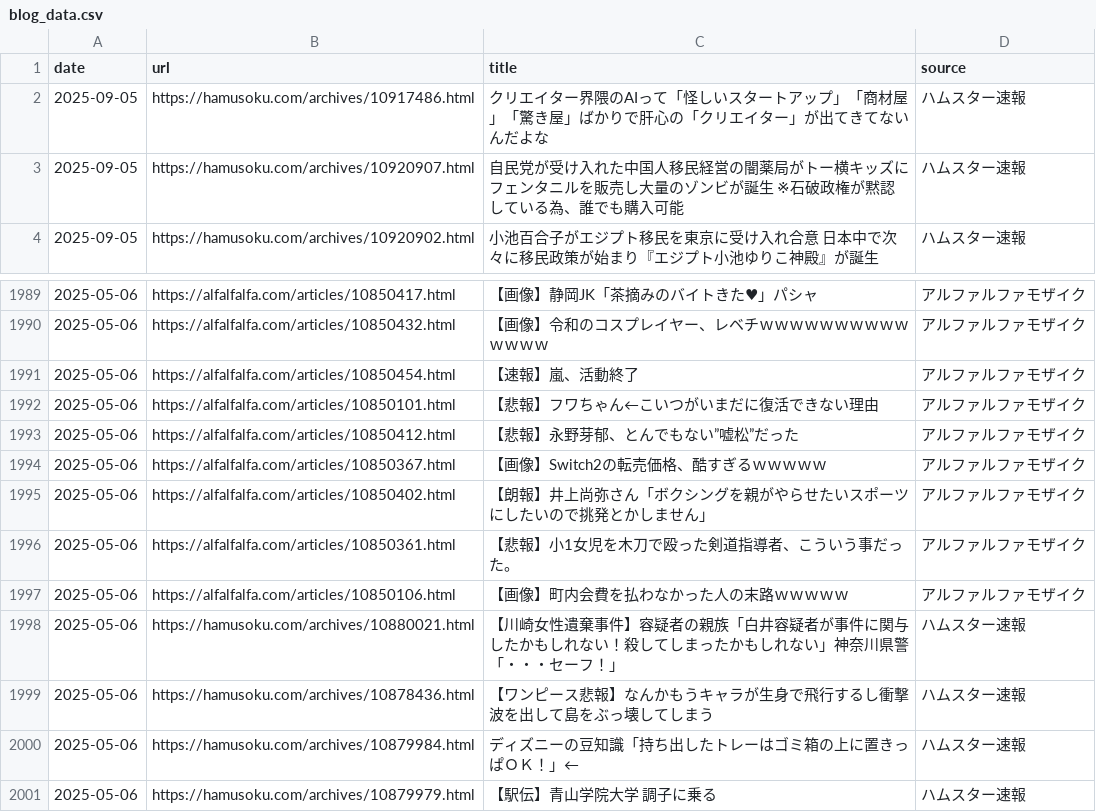
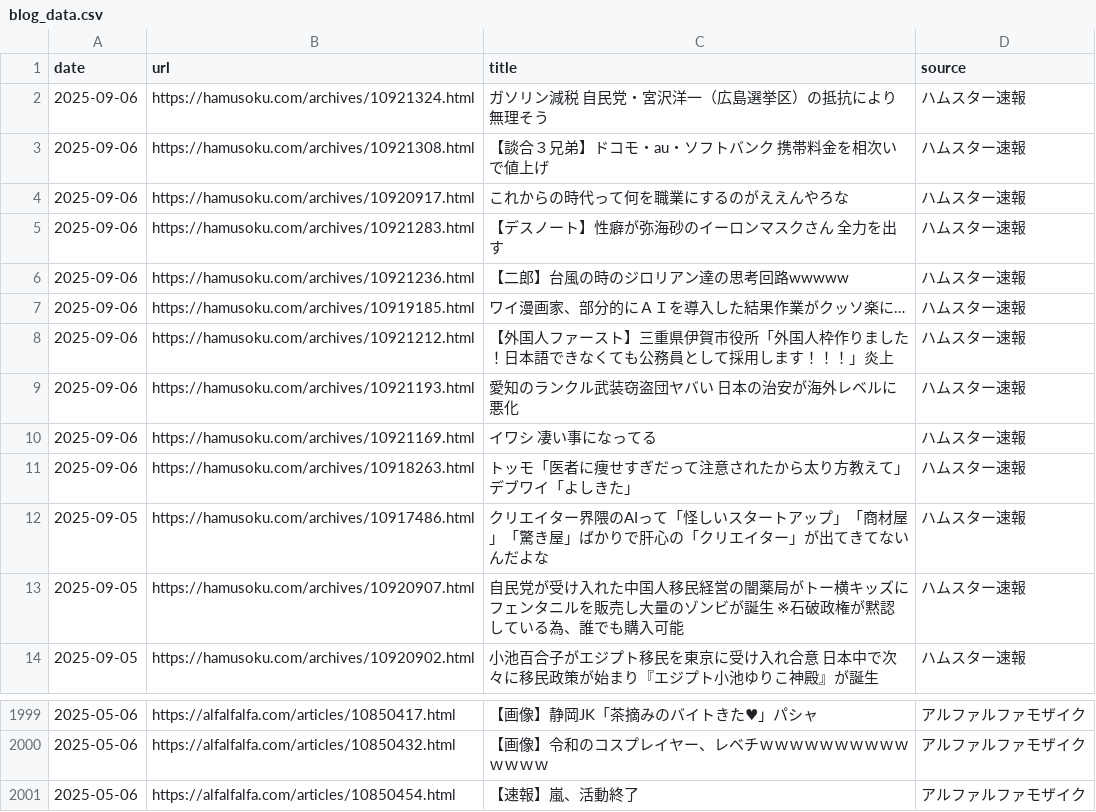
Before and after one commit to frameghostman/githubactionstest, a CSV file: blog_data.csv, drawn as a sheet; only a part is shown, gaps mark what is left out; removed rows and columns are numbered as before the commit, all else as after; the diff names each change by its address in the sheet, - before the commit and + after, or states it on an @@ line.

```diff
--- a/blog_data.csv
+++ b/blog_data.csv
+row 2: 2025-09-06 | https://hamusoku.com/archives/10921324.html | ガソリン減税 自民党・宮沢洋一（広島選挙区）の抵抗により無理そう | ハムスター速報
+row 3: 2025-09-06 | https://hamusoku.com/archives/10921308.html | 【談合３兄弟】ドコモ・au・ソフトバンク 携帯料金を相次いで値上げ | ハムスター速報
+row 4: 2025-09-06 | https://hamusoku.com/archives/10920917.html | これからの時代って何を職業にするのがええんやろな | ハムスター速報
+row 5: 2025-09-06 | https://hamusoku.com/archives/10921283.html | 【デスノート】性癖が弥海砂のイーロンマスクさん 全力を出す | ハムスター速報
+row 6: 2025-09-06 | https://hamusoku.com/archives/10921236.html | 【二郎】台風の時のジロリアン達の思考回路wwwww | ハムスター速報
+row 7: 2025-09-06 | https://hamusoku.com/archives/10919185.html | ワイ漫画家、部分的にＡＩを導入した結果作業がクッソ楽に… | ハムスター速報
+row 8: 2025-09-06 | https://hamusoku.com/archives/10921212.html | 【外国人ファースト】三重県伊賀市役所「外国人枠作りました！日本語できなくても公務員として採用します！！！」炎上 | ハムスター速報
+row 9: 2025-09-06 | https://hamusoku.com/archives/10921193.html | 愛知のランクル武装窃盗団ヤバい 日本の治安が海外レベルに悪化 | ハムスター速報
+row 10: 2025-09-06 | https://hamusoku.com/archives/10921169.html | イワシ 凄い事になってる | ハムスター速報
+row 11: 2025-09-06 | https://hamusoku.com/archives/10918263.html | トッモ「医者に痩せすぎだって注意されたから太り方教えて」デブワイ「よしきた」 | ハムスター速報
-row 1992: 2025-05-06 | https://alfalfalfa.com/articles/10850101.html | 【悲報】フワちゃん←こいつがいまだに復活できない理由 | アルファルファモザイク
-row 1993: 2025-05-06 | https://alfalfalfa.com/articles/10850412.html | 【悲報】永野芽郁、とんでもない”嘘松”だった | アルファルファモザイク
-row 1994: 2025-05-06 | https://alfalfalfa.com/articles/10850367.html | 【画像】Switch2の転売価格、酷すぎるｗｗｗｗｗ | アルファルファモザイク
-row 1995: 2025-05-06 | https://alfalfalfa.com/articles/10850402.html | 【朗報】井上尚弥さん「ボクシングを親がやらせたいスポーツにしたいので挑発とかしません」 | アルファルファモザイク
-row 1996: 2025-05-06 | https://alfalfalfa.com/articles/10850361.html | 【悲報】小1女児を木刀で殴った剣道指導者、こういう事だった。 | アルファルファモザイク
-row 1997: 2025-05-06 | https://alfalfalfa.com/articles/10850106.html | 【画像】町内会費を払わなかった人の末路ｗｗｗｗｗ | アルファルファモザイク
-row 1998: 2025-05-06 | https://hamusoku.com/archives/10880021.html | 【川崎女性遺棄事件】容疑者の親族「白井容疑者が事件に関与したかもしれない！殺してしまったかもしれない」神奈川県警「・・・セーフ！」 | ハムスター速報
-row 1999: 2025-05-06 | https://hamusoku.com/archives/10878436.html | 【ワンピース悲報】なんかもうキャラが生身で飛行するし衝撃波を出して島をぶっ壊してしまう | ハムスター速報
-row 2000: 2025-05-06 | https://hamusoku.com/archives/10879984.html | ディズニーの豆知識「持ち出したトレーはゴミ箱の上に置きっぱＯＫ！」← | ハムスター速報
-row 2001: 2025-05-06 | https://hamusoku.com/archives/10879979.html | 【駅伝】青山学院大学 調子に乗る | ハムスター速報
```
Also changed, not shown: 2 other files.
